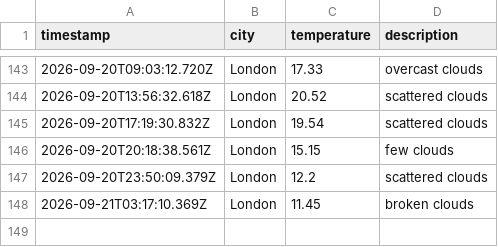
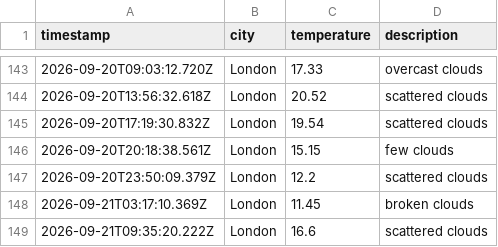
Before and after one commit to Rmorbey/weather-data-ops, a CSV file: data/weather_log.csv, drawn as a sheet; only a part is shown, gaps mark what is left out; the diff names each change by its address in the sheet, - before the commit and + after, or states it on an @@ line.

```diff
--- a/data/weather_log.csv
+++ b/data/weather_log.csv
+row 149: 2026-09-21T09:35:20.222Z | London | 16.6 | scattered clouds
```
Also changed, not shown: 1 other file.
